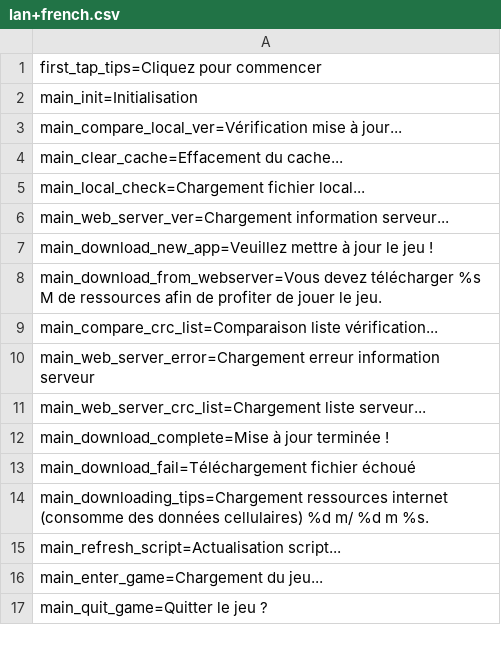
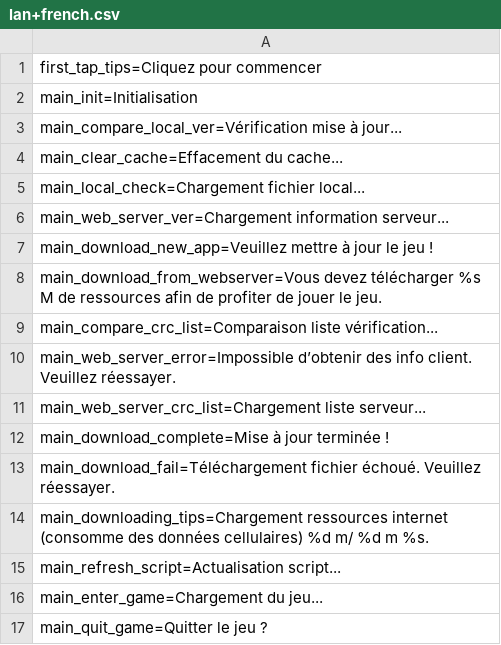
Before and after one commit to tenvick/hugula, a CSV file: Client/Assets/Config/Lan/lan+french.csv, drawn as a sheet; only a part is shown.

```diff
--- a/Client/Assets/Config/Lan/lan+french.csv
+++ b/Client/Assets/Config/Lan/lan+french.csv
@@ -9,6 +9,6 @@ main_download_from_webserver=Vous devez télécharger %s M de ressources afin de
 main_compare_crc_list=Comparaison liste vérification...
-main_web_server_error=Chargement erreur information serveur
+main_web_server_error=Impossible d’obtenir des info client. Veuillez réessayer.
 main_web_server_crc_list=Chargement liste serveur...
 main_download_complete=Mise à jour terminée !
-main_download_fail=Téléchargement fichier échoué
+main_download_fail=Téléchargement fichier échoué. Veuillez réessayer.
 main_downloading_tips=Chargement ressources internet (consomme des données cellulaires) %d m/ %d m %s.
```
Also changed, not shown: Client/Assets/Config/Lan/lan+chinese.csv, Client/Assets/Config/Lan/lan+english.csv, 33 other files.
